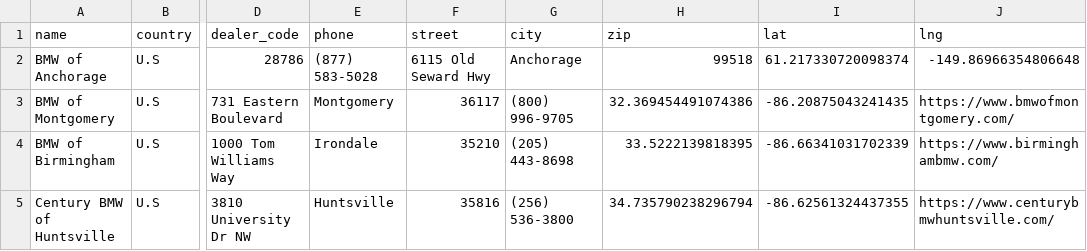
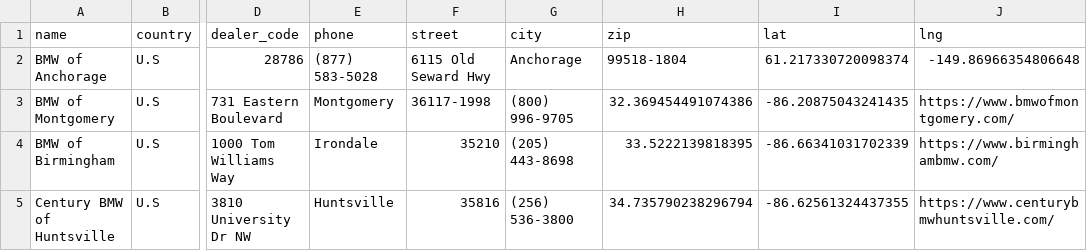
Before and after one commit to Sman19/DEALER-MAP, a CSV file: bmw_dealers.csv, drawn as a sheet; only a part is shown, gaps mark what is left out; the diff names each change by its address in the sheet, - before the commit and + after, or states it on an @@ line.

Commit message:
Update bmw_dealers.csv

```diff
--- a/bmw_dealers.csv
+++ b/bmw_dealers.csv
-H2 (zip): 99518
+H2 (zip): 99518-1804
-F3 (street): 36117
+F3 (street): 36117-1998
```
